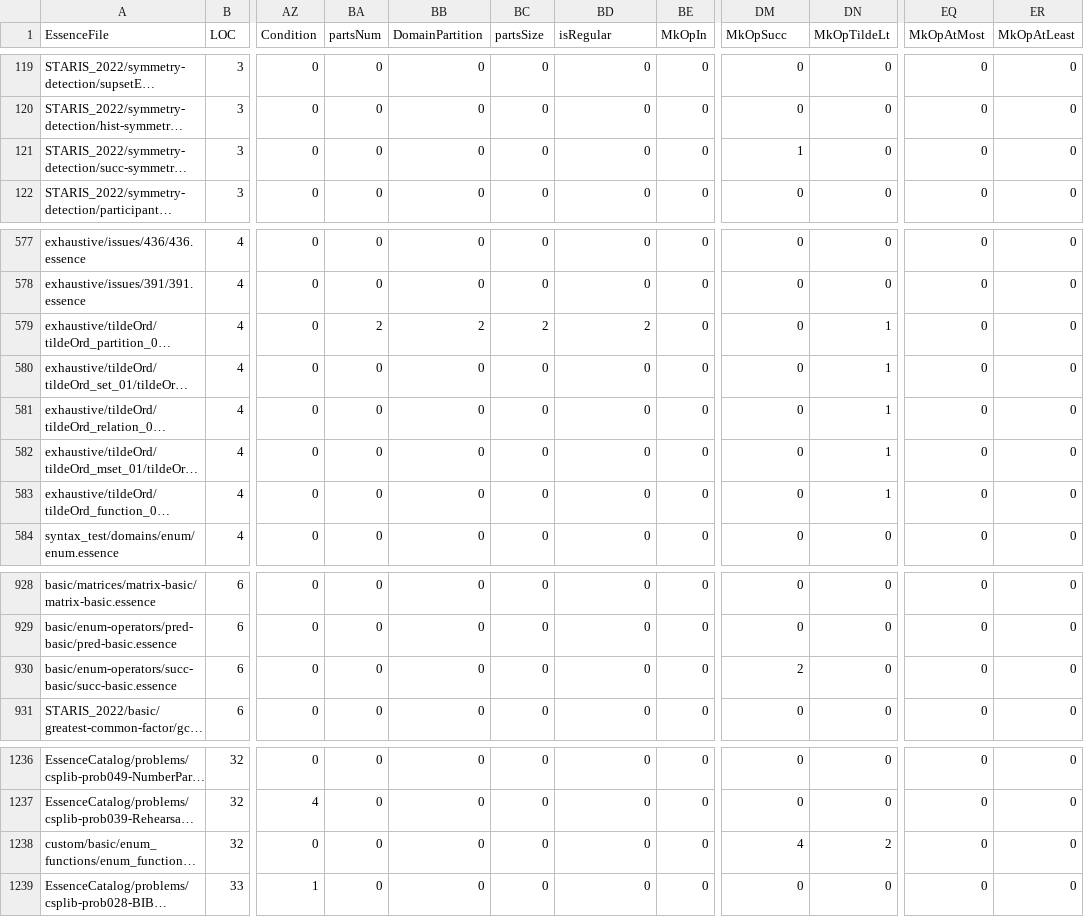
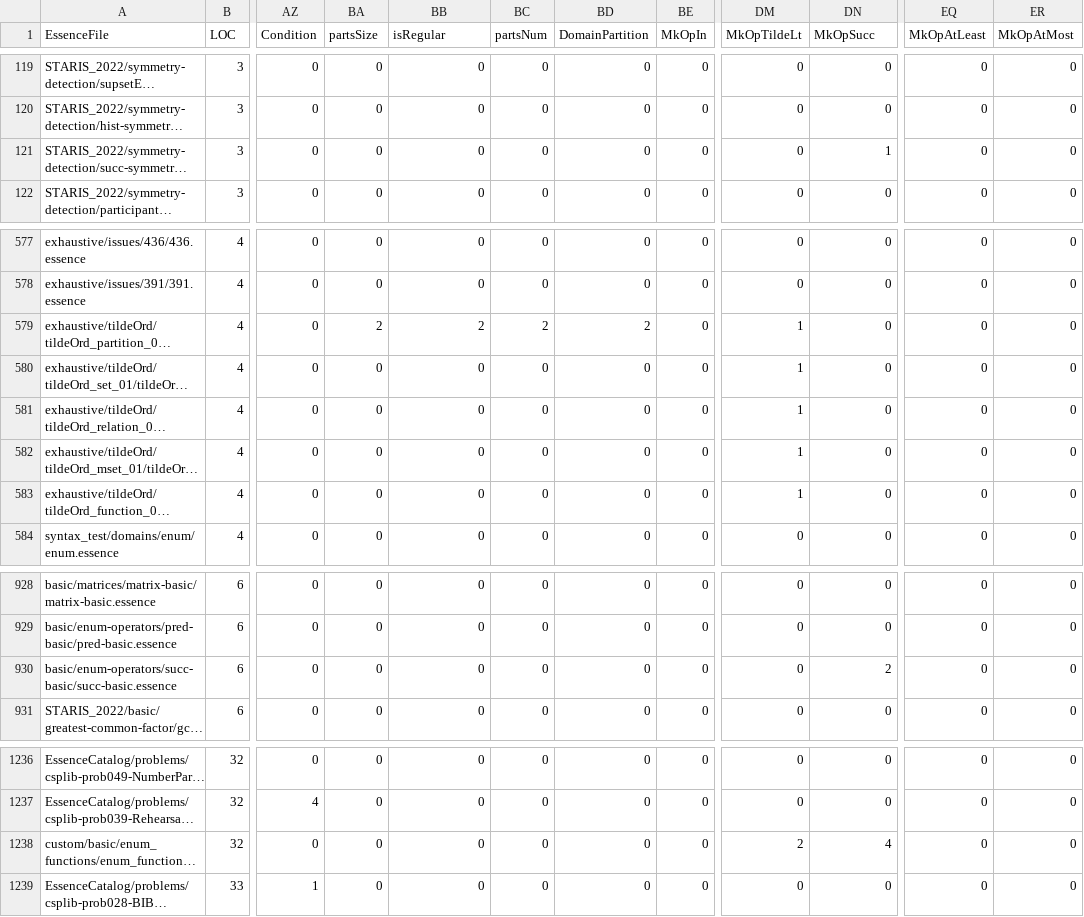
Before and after one commit to hecent/conjure-oxide, a CSV file: tools/essence-feature-usage-stats/data.csv, drawn as a sheet; only a part is shown, gaps mark what is left out; long unchanged cells end in …; the diff names each change by its address in the sheet, - before the commit and + after, or states it on an @@ line.

Commit message:
Actions: Deploy the essence features usage table 🚀

```diff
--- a/tools/essence-feature-usage-stats/data.csv
+++ b/tools/essence-feature-usage-stats/data.csv
-BA1: partsNum
+BA1: partsSize
-BB1: DomainPartition
+BB1: isRegular
-BC1: partsSize
+BC1: partsNum
-BD1: isRegular
+BD1: DomainPartition
-DM1: MkOpSucc
+DM1: MkOpTildeLt
-DN1: MkOpTildeLt
+DN1: MkOpSucc
-EQ1: MkOpAtMost
+EQ1: MkOpAtLeast
-ER1: MkOpAtLeast
+ER1: MkOpAtMost
-DM121 (MkOpTildeLt): 1
+DM121 (MkOpTildeLt): 0
-DN121 (MkOpSucc): 0
+DN121 (MkOpSucc): 1
-DM579:DM583 (MkOpTildeLt): 0
+DM579:DM583 (MkOpTildeLt): 1
-DN579:DN583 (MkOpSucc): 1
+DN579:DN583 (MkOpSucc): 0
-DM930 (MkOpTildeLt): 2
+DM930 (MkOpTildeLt): 0
-DN930 (MkOpSucc): 0
+DN930 (MkOpSucc): 2
-DM1238 (MkOpTildeLt): 4
+DM1238 (MkOpTildeLt): 2
-DN1238 (MkOpSucc): 2
+DN1238 (MkOpSucc): 4
```
Also changed, not shown: 1 other file.
